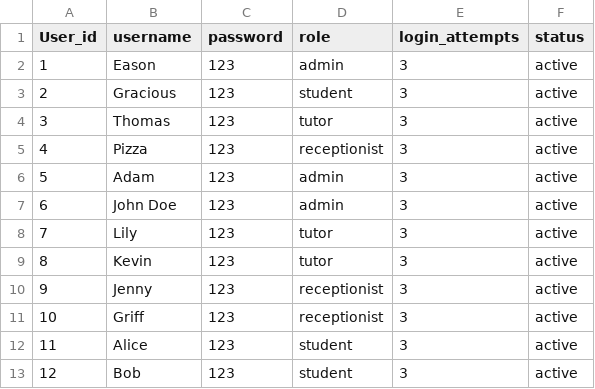
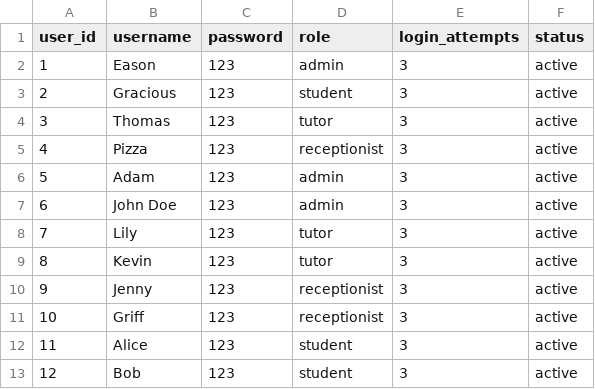
Before and after one commit to connosieur-francais/TuitionCenterManagementSystem, a CSV file: src/users.csv, drawn as a sheet.

```diff
--- a/src/users.csv
+++ b/src/users.csv
@@ -1,2 +1,2 @@
-User_id,username,password,role,login_attempts,status
+user_id,username,password,role,login_attempts,status
 1,Eason,123,admin,3,active
```
Also changed, not shown: 8 other files.
